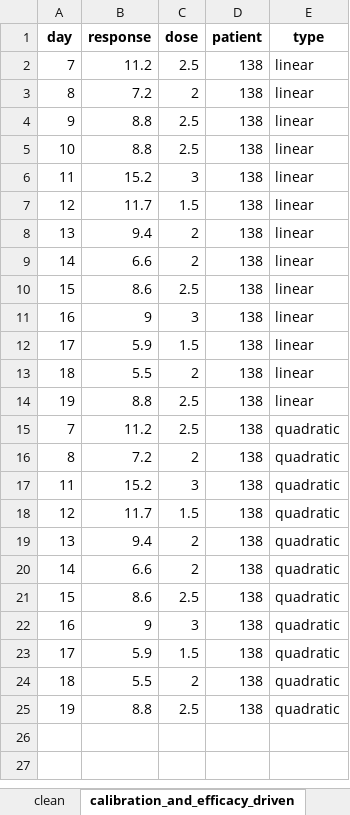
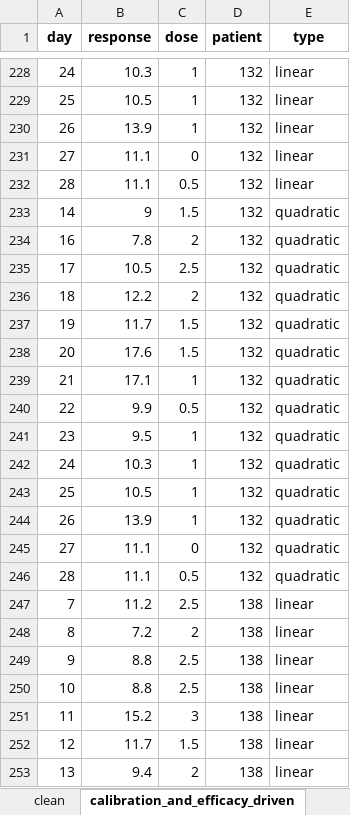
Before and after one commit to tshibei/retro_ped_liver_transplant, an Excel workbook: output.xlsx, sheet calibration_and_efficacy_driven, drawn as a sheet; only a part is shown, gaps mark what is left out; the shorter side is filled out with more unchanged rows; values as stored, in another font and other column widths than the file's, no borders; the diff covers the shown part only; the diff names each change by its address in the sheet, - before the commit and + after, or states it on an @@ line.

```diff
--- a/output.xlsx (sheet calibration_and_efficacy_driven)
+++ b/output.xlsx (sheet calibration_and_efficacy_driven)
+row 228: 24 | 10.3 | 1 | 132 | linear
+row 229: 25 | 10.5 | 1 | 132 | linear
+row 230: 26 | 13.9 | 1 | 132 | linear
+row 231: 27 | 11.1 | 0 | 132 | linear
+row 232: 28 | 11.1 | 0.5 | 132 | linear
+row 233: 14 | 9 | 1.5 | 132 | quadratic
+row 234: 16 | 7.8 | 2 | 132 | quadratic
+row 235: 17 | 10.5 | 2.5 | 132 | quadratic
+row 236: 18 | 12.2 | 2 | 132 | quadratic
+row 237: 19 | 11.7 | 1.5 | 132 | quadratic
+row 238: 20 | 17.6 | 1.5 | 132 | quadratic
+row 239: 21 | 17.1 | 1 | 132 | quadratic
+row 240: 22 | 9.9 | 0.5 | 132 | quadratic
+row 241: 23 | 9.5 | 1 | 132 | quadratic
+row 242: 24 | 10.3 | 1 | 132 | quadratic
+row 243: 25 | 10.5 | 1 | 132 | quadratic
+row 244: 26 | 13.9 | 1 | 132 | quadratic
+row 245: 27 | 11.1 | 0 | 132 | quadratic
+row 246: 28 | 11.1 | 0.5 | 132 | quadratic
```
Also changed, not shown: 226 added rows elsewhere in this sheet, sheet result, 3 other files.
